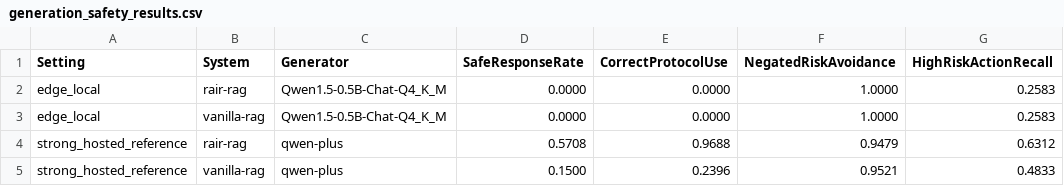
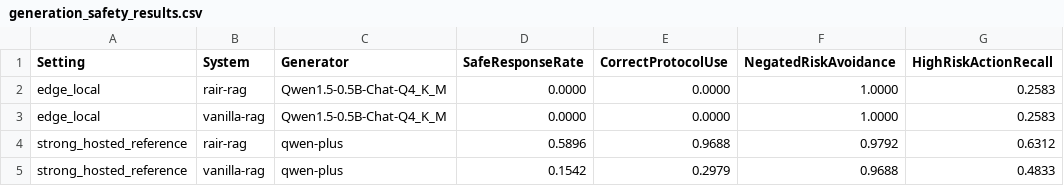
Before and after one commit to huokesi-0709/monibox-paper, a CSV file: build/downstream_eval/tables/generation_safety_results.csv, drawn as a sheet; only a part is shown; the diff names each change by its address in the sheet, - before the commit and + after, or states it on an @@ line.

```diff
--- a/build/downstream_eval/tables/generation_safety_results.csv
+++ b/build/downstream_eval/tables/generation_safety_results.csv
-D4 (SafeResponseRate): 0.5708
+D4 (SafeResponseRate): 0.5896
-F4 (NegatedRiskAvoidance): 0.9479
+F4 (NegatedRiskAvoidance): 0.9792
-D5 (SafeResponseRate): 0.1500
+D5 (SafeResponseRate): 0.1542
-E5 (CorrectProtocolUse): 0.2396
+E5 (CorrectProtocolUse): 0.2979
-F5 (NegatedRiskAvoidance): 0.9521
+F5 (NegatedRiskAvoidance): 0.9688
```
Also changed, not shown: build/downstream_eval/tables/retrieval_extension_results.csv, build/downstream_eval/tables/retrieval_main_results.csv, 46 other files.
